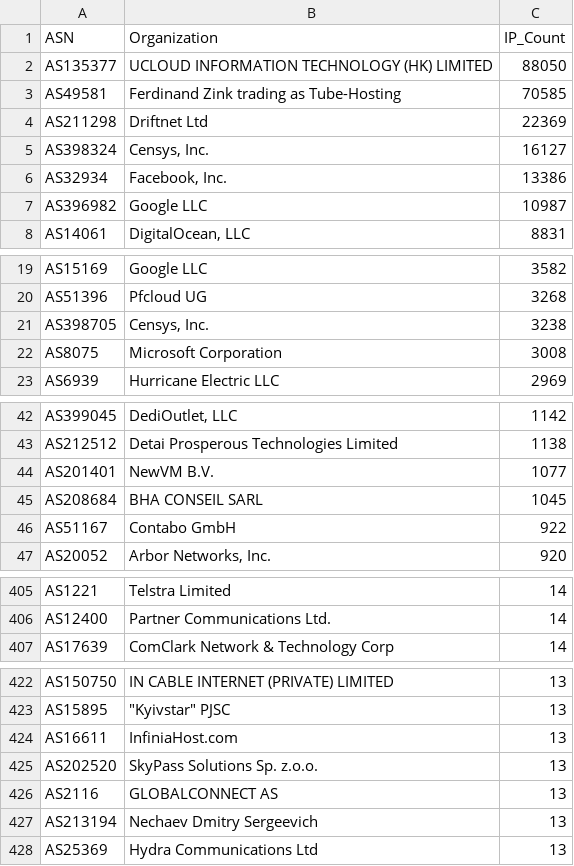
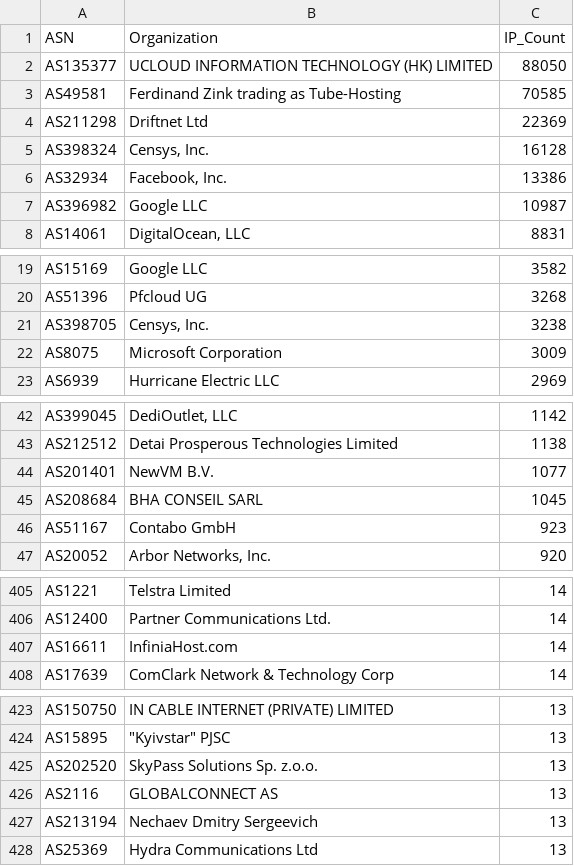
Before and after one commit to BlacKSnowDot0/packetsdatabase-db, a CSV file: asn_summary.csv, drawn as a sheet; only a part is shown, gaps mark what is left out; the diff covers the shown part only.

```diff
--- a/asn_summary.csv
+++ b/asn_summary.csv
@@ -4,3 +4,3 @@ ASN,Organization,IP_Count
 "AS211298","Driftnet Ltd",22369
-"AS398324","Censys, Inc.",16127
+"AS398324","Censys, Inc.",16128
 "AS32934","Facebook, Inc.",13386
@@ -21,3 +21,3 @@ ASN,Organization,IP_Count
 "AS398705","Censys, Inc.",3238
-"AS8075","Microsoft Corporation",3008
+"AS8075","Microsoft Corporation",3009
 "AS6939","Hurricane Electric LLC",2969
@@ -45,3 +45,3 @@ ASN,Organization,IP_Count
 "AS208684","BHA CONSEIL SARL",1045
-"AS51167","Contabo GmbH",922
+"AS51167","Contabo GmbH",923
 "AS20052","Arbor Networks, Inc.",920
@@ -406,2 +406,3 @@ ASN,Organization,IP_Count
 "AS12400","Partner Communications Ltd.",14
+"AS16611","InfiniaHost.com",14
 "AS17639","ComClark Network & Technology Corp",14
@@ -423,3 +424,2 @@ ASN,Organization,IP_Count
 "AS15895","""Kyivstar"" PJSC",13
-"AS16611","InfiniaHost.com",13
 "AS202520","SkyPass Solutions Sp. z.o.o.",13
```
Also changed, not shown: 3 edited cells elsewhere in this file, 5 other files.
